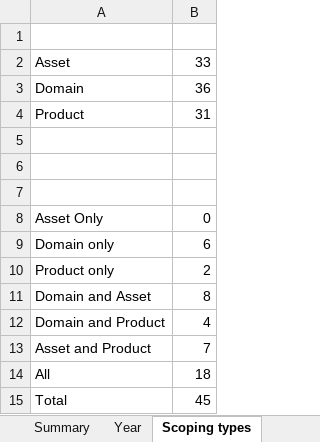
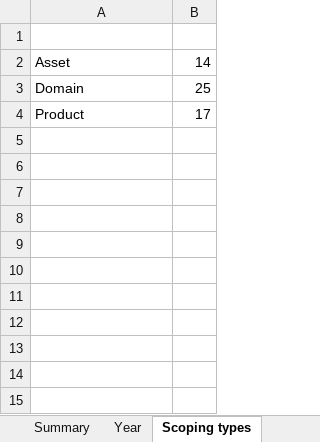
Before and after one commit to lucianoMarchezan/lesseResearch, an Excel workbook: slr_SPL_scoping/Extraction Form.xlsx, sheet Scoping types, drawn as a sheet; values as stored, in another font and other column widths than the file's, no borders; charts and pictures not drawn; the diff names each change by its address in the sheet, - before the commit and + after, or states it on an @@ line.

```diff
--- a/slr_SPL_scoping/Extraction Form.xlsx (sheet Scoping types)
+++ b/slr_SPL_scoping/Extraction Form.xlsx (sheet Scoping types)
-B2: 33
+B2: 14
-B3: 36
+B3: 25
-B4: 31
+B4: 17
-row 5: (empty)
-row 6: (empty)
-row 7: (empty)
-row 8: Asset Only | 0
-row 9: Domain only | 6
-row 10: Product only | 2
-row 11: Domain and Asset | 8
-row 12: Domain and Product | 4
-row 13: Asset and Product | 7
-row 14: All | 18
-row 15: Total | 45
```
Also changed, not shown: sheet Feature Traceability, sheet Overview, sheet Summary, sheet Year, slr_SPL_scoping/QA Results.xlsx, 2 other files.
